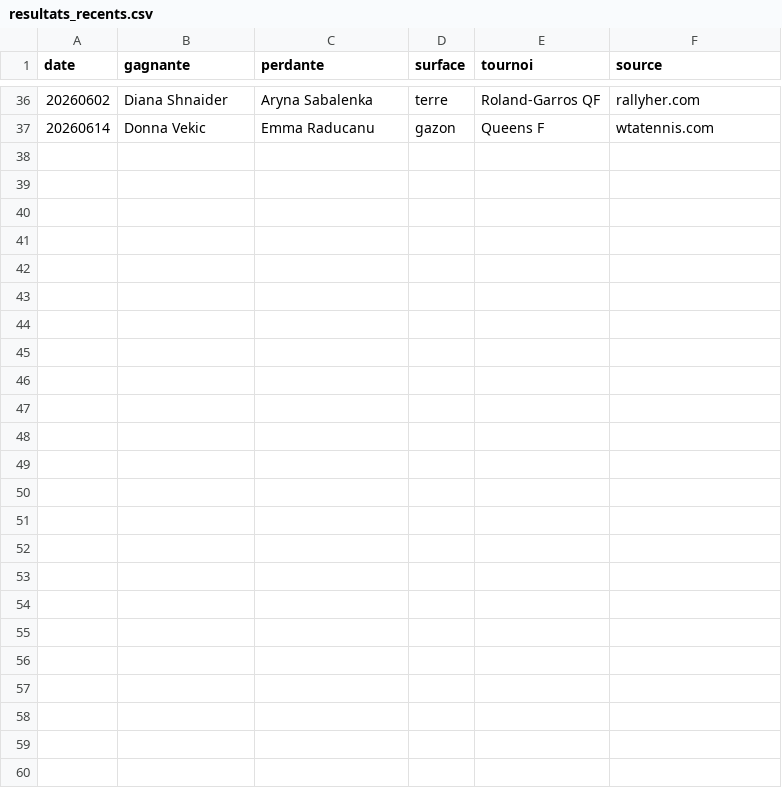
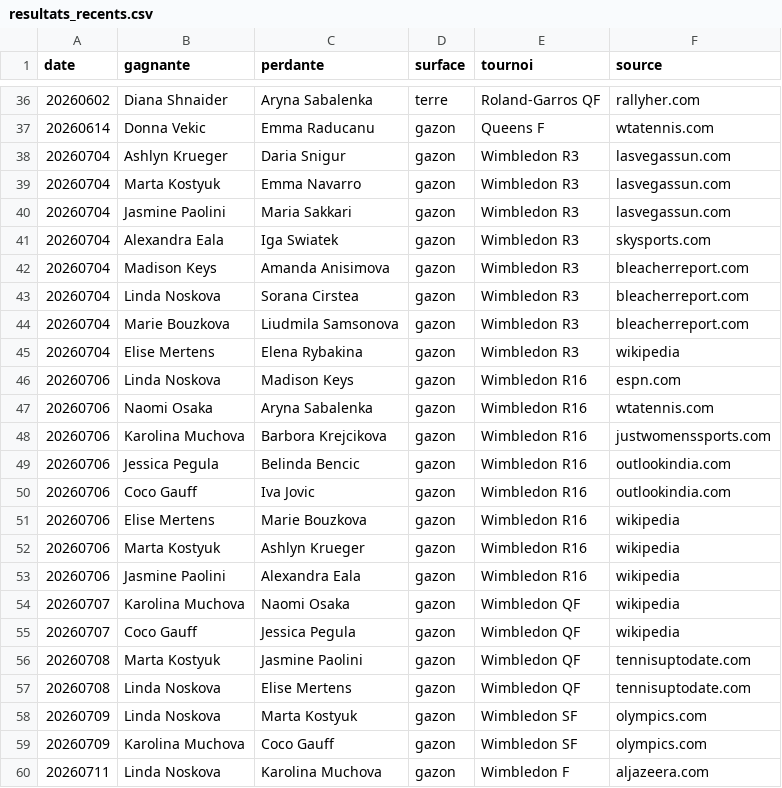
Before and after one commit to lilian93000/Pok-mon-, a CSV file: paris-sportifs/donnees/resultats_recents.csv, drawn as a sheet; only a part is shown, gaps mark what is left out; the diff names each change by its address in the sheet, - before the commit and + after, or states it on an @@ line.

```diff
--- a/paris-sportifs/donnees/resultats_recents.csv
+++ b/paris-sportifs/donnees/resultats_recents.csv
+row 38: 20260704 | Ashlyn Krueger | Daria Snigur | gazon | Wimbledon R3 | lasvegassun.com
+row 39: 20260704 | Marta Kostyuk | Emma Navarro | gazon | Wimbledon R3 | lasvegassun.com
+row 40: 20260704 | Jasmine Paolini | Maria Sakkari | gazon | Wimbledon R3 | lasvegassun.com
+row 41: 20260704 | Alexandra Eala | Iga Swiatek | gazon | Wimbledon R3 | skysports.com
+row 42: 20260704 | Madison Keys | Amanda Anisimova | gazon | Wimbledon R3 | bleacherreport.com
+row 43: 20260704 | Linda Noskova | Sorana Cirstea | gazon | Wimbledon R3 | bleacherreport.com
+row 44: 20260704 | Marie Bouzkova | Liudmila Samsonova | gazon | Wimbledon R3 | bleacherreport.com
+row 45: 20260704 | Elise Mertens | Elena Rybakina | gazon | Wimbledon R3 | wikipedia
+row 46: 20260706 | Linda Noskova | Madison Keys | gazon | Wimbledon R16 | espn.com
+row 47: 20260706 | Naomi Osaka | Aryna Sabalenka | gazon | Wimbledon R16 | wtatennis.com
+row 48: 20260706 | Karolina Muchova | Barbora Krejcikova | gazon | Wimbledon R16 | justwomenssports.com
+row 49: 20260706 | Jessica Pegula | Belinda Bencic | gazon | Wimbledon R16 | outlookindia.com
+row 50: 20260706 | Coco Gauff | Iva Jovic | gazon | Wimbledon R16 | outlookindia.com
+row 51: 20260706 | Elise Mertens | Marie Bouzkova | gazon | Wimbledon R16 | wikipedia
+row 52: 20260706 | Marta Kostyuk | Ashlyn Krueger | gazon | Wimbledon R16 | wikipedia
+row 53: 20260706 | Jasmine Paolini | Alexandra Eala | gazon | Wimbledon R16 | wikipedia
+row 54: 20260707 | Karolina Muchova | Naomi Osaka | gazon | Wimbledon QF | wikipedia
+row 55: 20260707 | Coco Gauff | Jessica Pegula | gazon | Wimbledon QF | wikipedia
+row 56: 20260708 | Marta Kostyuk | Jasmine Paolini | gazon | Wimbledon QF | tennisuptodate.com
+row 57: 20260708 | Linda Noskova | Elise Mertens | gazon | Wimbledon QF | tennisuptodate.com
+row 58: 20260709 | Linda Noskova | Marta Kostyuk | gazon | Wimbledon SF | olympics.com
+row 59: 20260709 | Karolina Muchova | Coco Gauff | gazon | Wimbledon SF | olympics.com
+row 60: 20260711 | Linda Noskova | Karolina Muchova | gazon | Wimbledon F | aljazeera.com
```
Also changed, not shown: 2 other files.
